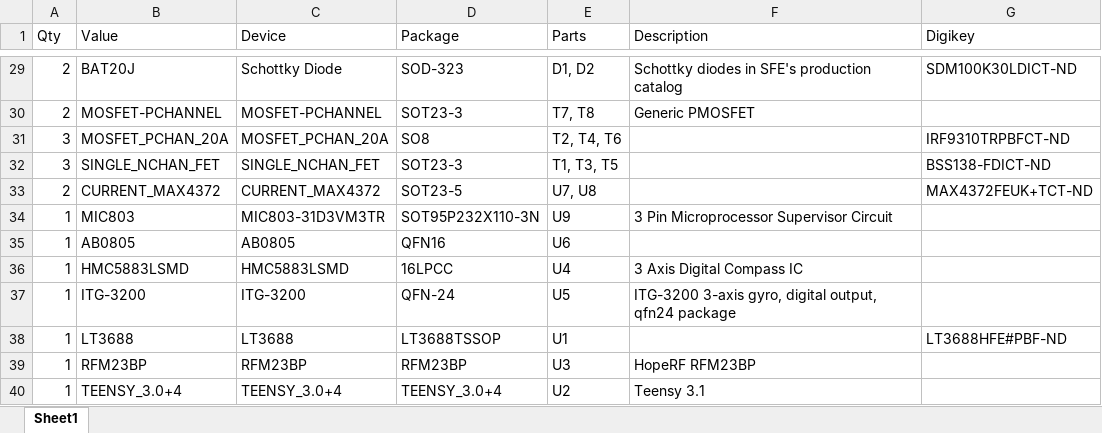
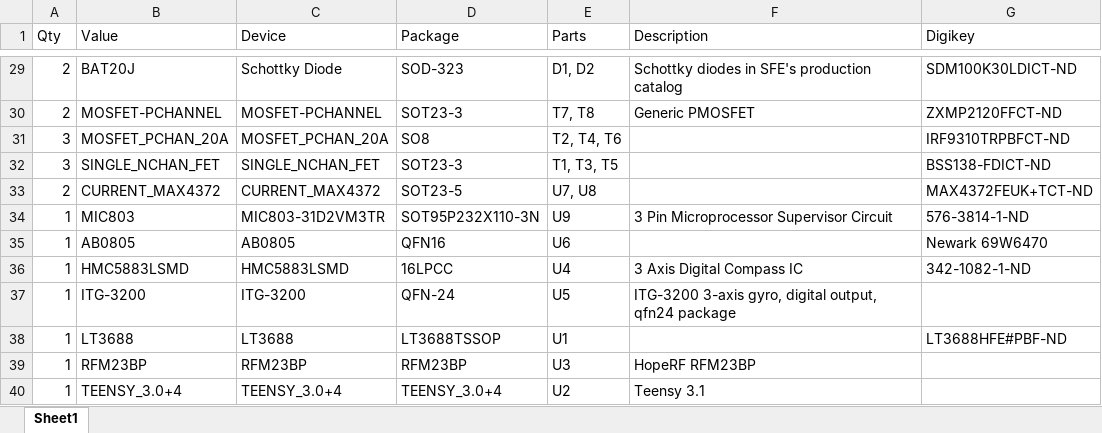
Before and after one commit to kicksat/avionics, an Excel workbook: Mainbord BOM.xlsx, sheet Sheet1, drawn as a sheet; only a part is shown, gaps mark what is left out; values as stored, in another font and other column widths than the file's, no borders; the diff covers the shown part only; the diff names each change by its address in the sheet, - before the commit and + after, or states it on an @@ line.

Commit message:
Updated BOM with Digikey part numbers

```diff
--- a/Mainbord BOM.xlsx (sheet Sheet1)
+++ b/Mainbord BOM.xlsx (sheet Sheet1)
-G30 (Digikey): (empty)
+G30 (Digikey): ZXMP2120FFCT-ND
-C34 (Device): MIC803-31D3VM3TR
+C34 (Device): MIC803-31D2VM3TR
-G34 (Digikey): (empty)
+G34 (Digikey): 576-3814-1-ND
-G35 (Digikey): (empty)
+G35 (Digikey): Newark 69W6470
-G36 (Digikey): (empty)
+G36 (Digikey): 342-1082-1-ND
```
Also changed, not shown: 15 edited cells elsewhere in this sheet.
